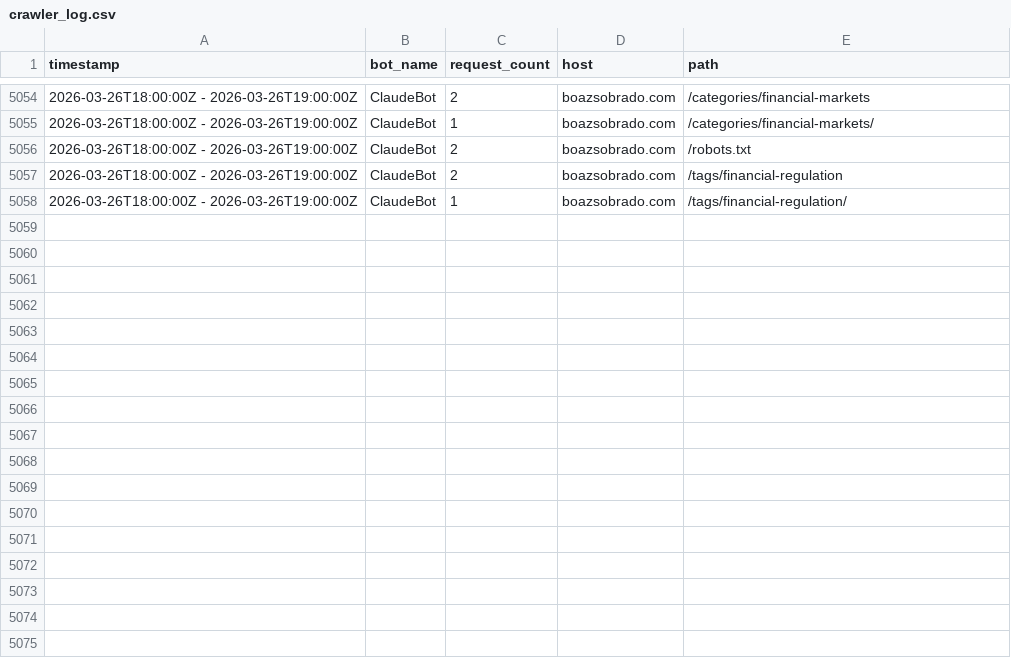
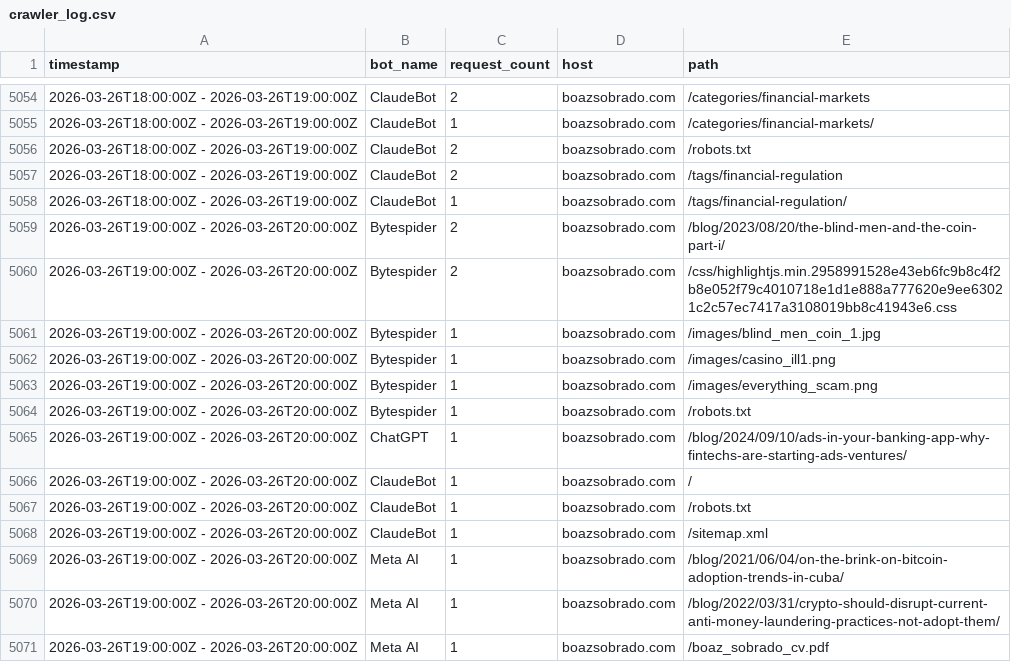
Before and after one commit to sobradob/sobradob.github.io, a CSV file: logs/crawler_log.csv, drawn as a sheet; only a part is shown, gaps mark what is left out; the diff names each change by its address in the sheet, - before the commit and + after, or states it on an @@ line.

```diff
--- a/logs/crawler_log.csv
+++ b/logs/crawler_log.csv
+row 5059: 2026-03-26T19:00:00Z - 2026-03-26T20:00:00Z | Bytespider | 2 | boazsobrado.com | /blog/2023/08/20/the-blind-men-and-the-coin-part-i/
+row 5060: 2026-03-26T19:00:00Z - 2026-03-26T20:00:00Z | Bytespider | 2 | boazsobrado.com | /css/highlightjs.min.2958991528e43eb6fc9b8c4f2b8e052f79c4010718e1d1e888a777620e9ee63021c2c57ec7417a3108019bb8c41943e6.css
+row 5061: 2026-03-26T19:00:00Z - 2026-03-26T20:00:00Z | Bytespider | 1 | boazsobrado.com | /images/blind_men_coin_1.jpg
+row 5062: 2026-03-26T19:00:00Z - 2026-03-26T20:00:00Z | Bytespider | 1 | boazsobrado.com | /images/casino_ill1.png
+row 5063: 2026-03-26T19:00:00Z - 2026-03-26T20:00:00Z | Bytespider | 1 | boazsobrado.com | /images/everything_scam.png
+row 5064: 2026-03-26T19:00:00Z - 2026-03-26T20:00:00Z | Bytespider | 1 | boazsobrado.com | /robots.txt
+row 5065: 2026-03-26T19:00:00Z - 2026-03-26T20:00:00Z | ChatGPT | 1 | boazsobrado.com | /blog/2024/09/10/ads-in-your-banking-app-why-fintechs-are-starting-ads-ventures/
+row 5066: 2026-03-26T19:00:00Z - 2026-03-26T20:00:00Z | ClaudeBot | 1 | boazsobrado.com | /
+row 5067: 2026-03-26T19:00:00Z - 2026-03-26T20:00:00Z | ClaudeBot | 1 | boazsobrado.com | /robots.txt
+row 5068: 2026-03-26T19:00:00Z - 2026-03-26T20:00:00Z | ClaudeBot | 1 | boazsobrado.com | /sitemap.xml
+row 5069: 2026-03-26T19:00:00Z - 2026-03-26T20:00:00Z | Meta AI | 1 | boazsobrado.com | /blog/2021/06/04/on-the-brink-on-bitcoin-adoption-trends-in-cuba/
+row 5070: 2026-03-26T19:00:00Z - 2026-03-26T20:00:00Z | Meta AI | 1 | boazsobrado.com | /blog/2022/03/31/crypto-should-disrupt-current-anti-money-laundering-practices-not-adopt-them/
+row 5071: 2026-03-26T19:00:00Z - 2026-03-26T20:00:00Z | Meta AI | 1 | boazsobrado.com | /boaz_sobrado_cv.pdf
```
